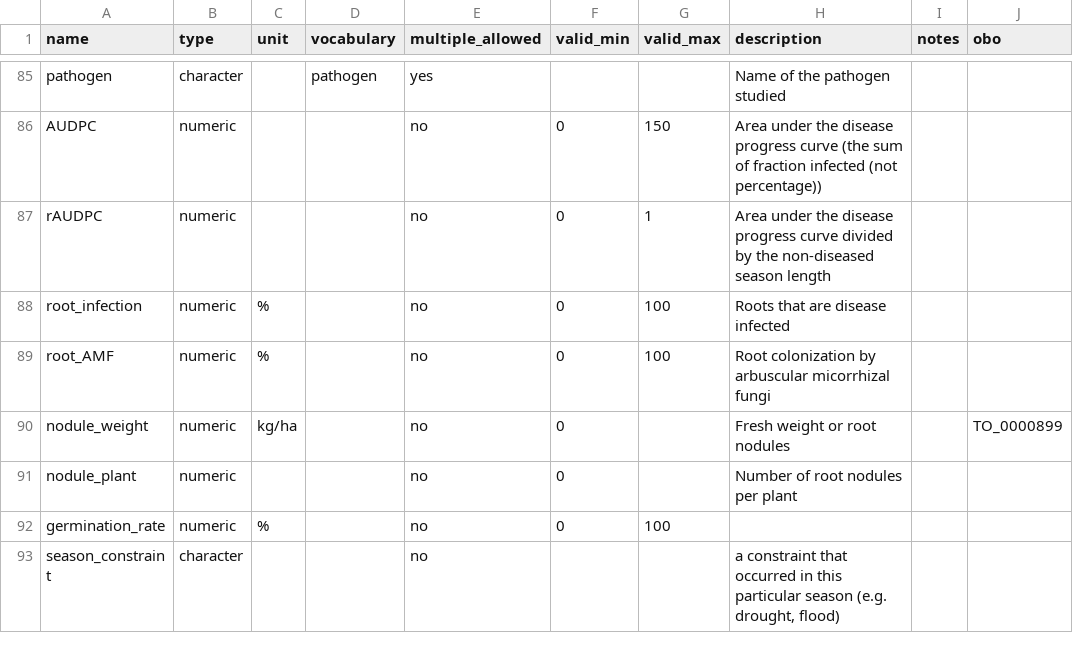
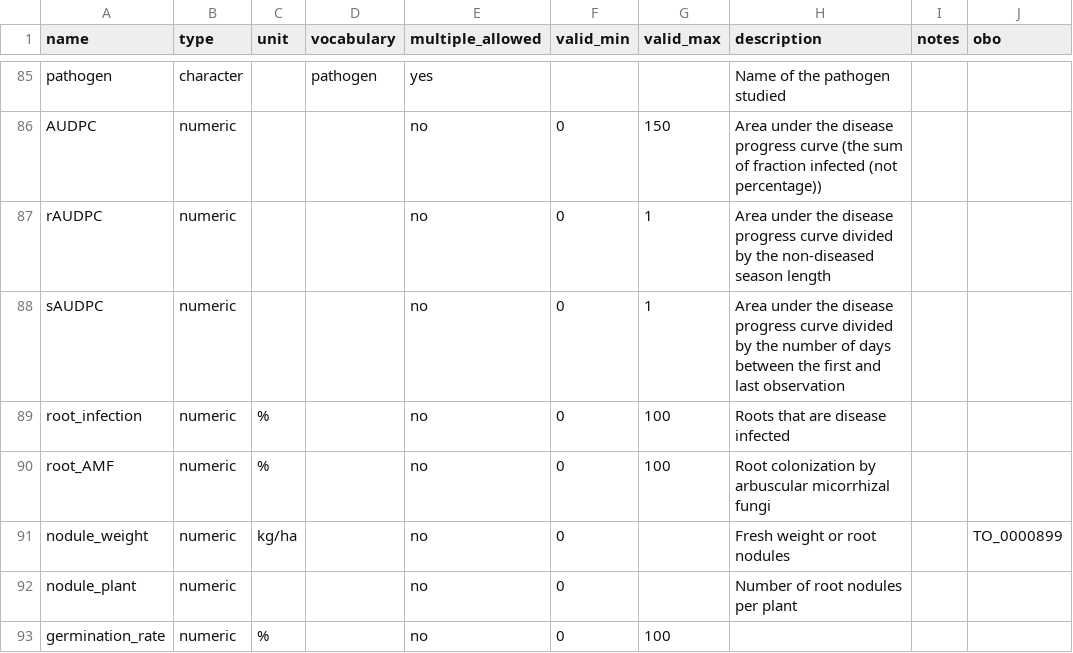
Before and after one commit to controvoc/terminag, a CSV file: variables/variables_crop.csv, drawn as a sheet; only a part is shown, gaps mark what is left out; the shorter side is filled out with more unchanged rows; the diff names each change by its address in the sheet, - before the commit and + after, or states it on an @@ line.

```diff
--- a/variables/variables_crop.csv
+++ b/variables/variables_crop.csv
+row 88: sAUDPC | numeric |  |  | no | 0 | 1 | Area under the disease progress curve divided by the number of days between the first and last observation
```
Also changed, not shown: values/values_organization.csv.
